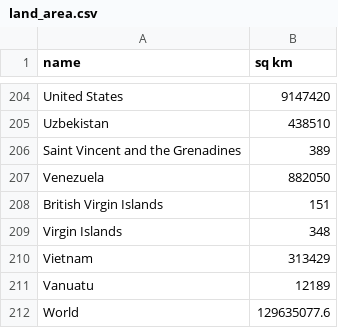
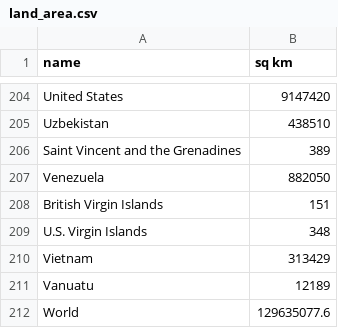
Before and after one commit to jerrengrimes/solar, a CSV file: land_area.csv, drawn as a sheet; only a part is shown, gaps mark what is left out.

Commit message:
Update land_area.csv

```diff
--- a/land_area.csv
+++ b/land_area.csv
@@ -208,3 +208,3 @@ Venezuela,882050
 British Virgin Islands,151
-Virgin Islands,348
+U.S. Virgin Islands,348
 Vietnam,313429
```
